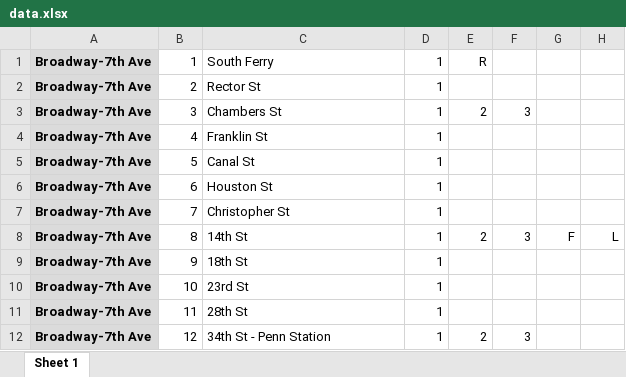
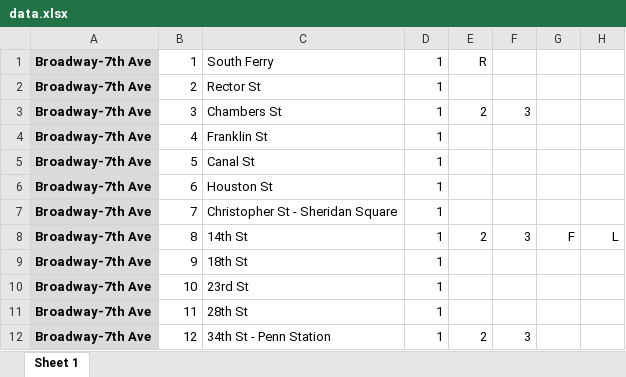
Before and after one commit to drozenzaft/finalproject, an Excel workbook: data.xlsx, sheet Sheet 1, drawn as a sheet; only a part is shown; values as stored, in another font and other column widths than the file's, no borders; the diff names each change by its address in the sheet, - before the commit and + after, or states it on an @@ line.

Commit message:
I sound	like a broken record, but all I	just did was add Sheridan Square to Christoper Street's stop name on the 1 line. Please look at the message from two commits ago if you want a comprehensive narrative on today's data.csv adventures. Thanks!

```diff
--- a/data.xlsx (sheet Sheet 1)
+++ b/data.xlsx (sheet Sheet 1)
-C7: Christopher St
+C7: Christopher St - Sheridan Square
```
